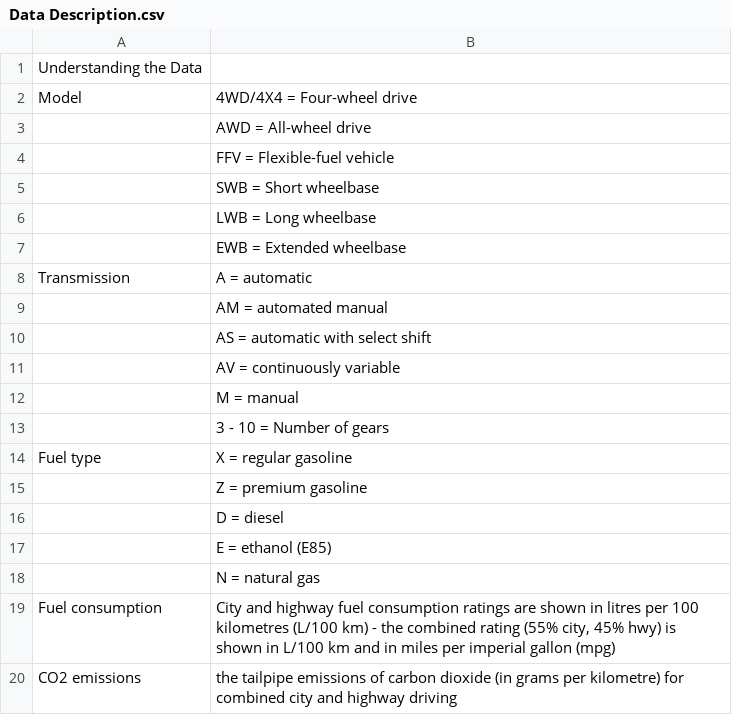
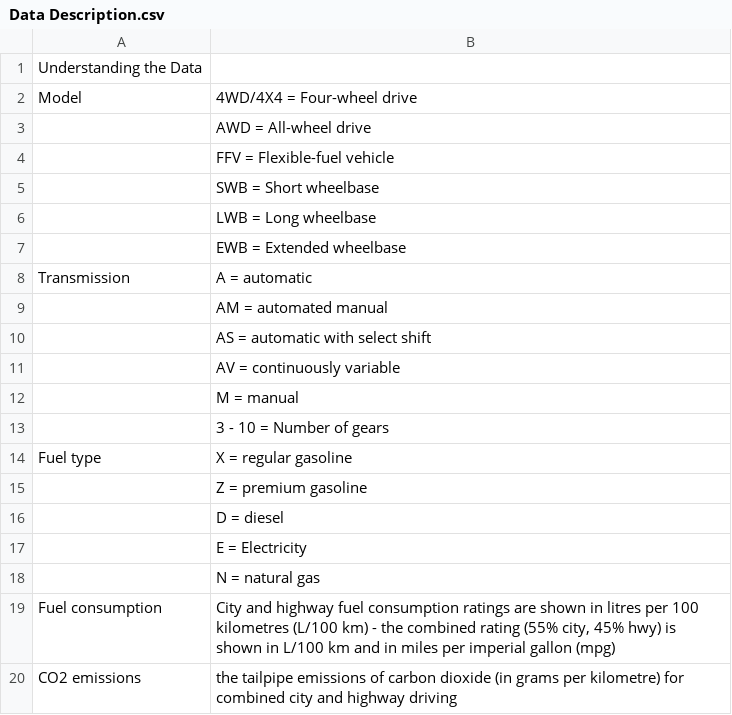
Before and after one commit to a-Mohi/Carbon-Footprint-Estimator, a CSV file: data/Data Description.csv, drawn as a sheet.

Commit message:
Update fuel type description to include electricity

```diff
--- a/data/Data Description.csv
+++ b/data/Data Description.csv
@@ -16,3 +16,3 @@ Fuel type,X = regular gasoline
 ,D = diesel
-,E = ethanol (E85)
+,E = Electricity
 ,N = natural gas
```
